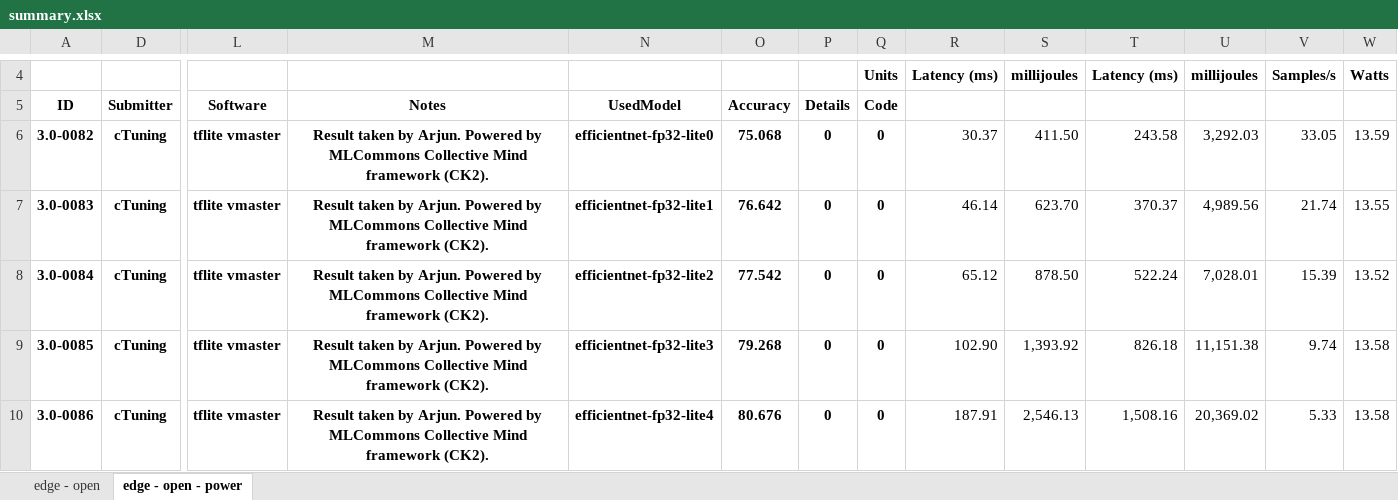
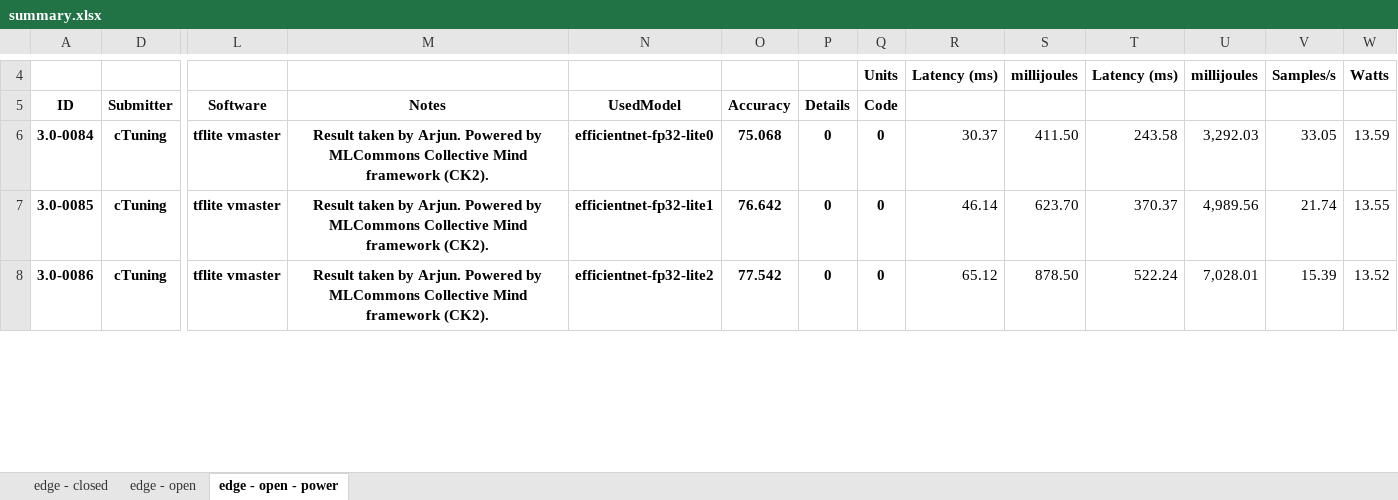
Before and after one commit to ctuning/mlperf_inference_submissions_v3.1a, an Excel workbook: summary.xlsx, sheet edge - open - power, drawn as a sheet; only a part is shown, gaps mark what is left out; values as stored, in another font and other column widths than the file's, no borders; conditional formats not drawn; removed rows and columns are numbered as before the commit, all else as after; rows hold the shown columns only; the diff covers the shown part only; the diff names each change by its address in the sheet, - before the commit and + after, or states it on an @@ line.

Commit message:
Updated results summary

```diff
--- a/summary.xlsx (sheet edge - open - power)
+++ b/summary.xlsx (sheet edge - open - power)
+sheet tab: edge - closed
-row 6: 3.0-0082 | cTuning | tflite vmaster | Result taken by Arjun. Powered by MLCommons Collective Mind framework (CK2). | efficientnet-fp32-lite0 | 75.068 | 0 | 0 | 30.37 | 411.50 | 243.58 | 3,292.03 | 33.05 | 13.59
-row 7: 3.0-0083 | cTuning | tflite vmaster | Result taken by Arjun. Powered by MLCommons Collective Mind framework (CK2). | efficientnet-fp32-lite1 | 76.642 | 0 | 0 | 46.14 | 623.70 | 370.37 | 4,989.56 | 21.74 | 13.55
-N6 (UsedModel): efficientnet-fp32-lite2
+N6 (UsedModel): efficientnet-fp32-lite0
-O6 (Accuracy): 77.542
+O6 (Accuracy): 75.068
-R6: 65.12
+R6: 30.37
-S6: 878.50
+S6: 411.50
-T6: 522.24
+T6: 243.58
-U6: 7,028.01
+U6: 3,292.03
-V6: 15.39
+V6: 33.05
-W6: 13.52
+W6: 13.59
-N7 (UsedModel): efficientnet-fp32-lite3
+N7 (UsedModel): efficientnet-fp32-lite1
-O7 (Accuracy): 79.268
+O7 (Accuracy): 76.642
-R7: 102.90
+R7: 46.14
-S7: 1,393.92
+S7: 623.70
-T7: 826.18
+T7: 370.37
-U7: 11,151.38
+U7: 4,989.56
-V7: 9.74
+V7: 21.74
-W7: 13.58
+W7: 13.55
-N8 (UsedModel): efficientnet-fp32-lite4
+N8 (UsedModel): efficientnet-fp32-lite2
-O8 (Accuracy): 80.676
+O8 (Accuracy): 77.542
-R8: 187.91
+R8: 65.12
-S8: 2,546.13
+S8: 878.50
-T8: 1,508.16
+T8: 522.24
-U8: 20,369.02
+U8: 7,028.01
-V8: 5.33
+V8: 15.39
-W8: 13.58
+W8: 13.52
```
Also changed, not shown: 2 added rows and 605 edited cells elsewhere in this sheet, sheet edge - open, formulas that keep their value, 3 other files.
